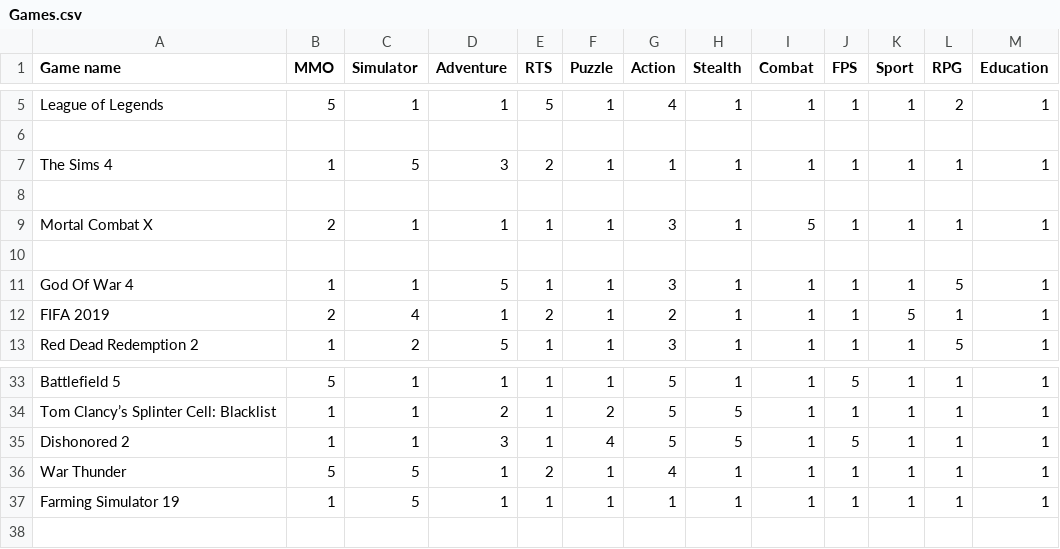
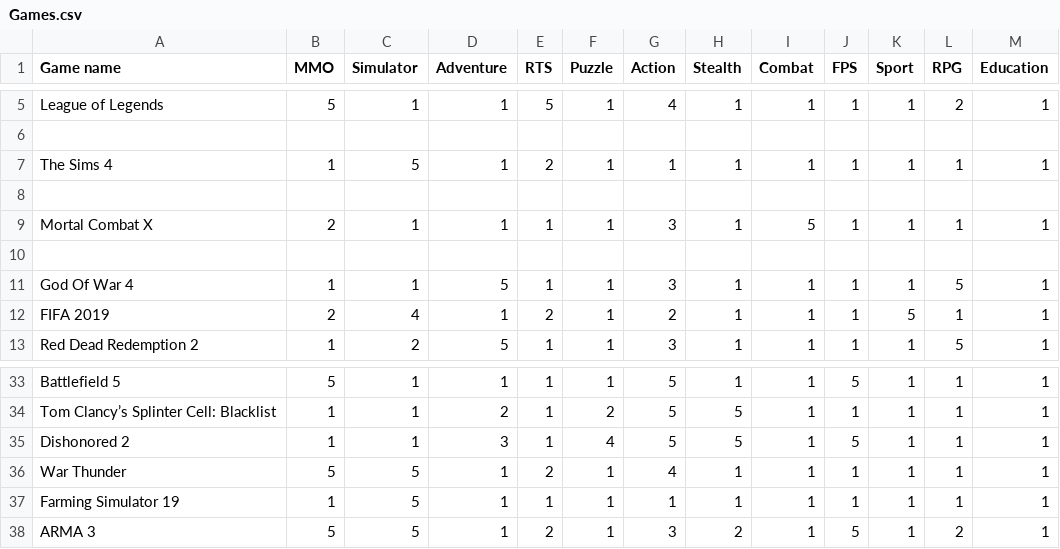
Before and after one commit to pepperoni666/GameAdvisor, a CSV file: Games.csv, drawn as a sheet; only a part is shown, gaps mark what is left out.

Commit message:
Division of classes into separate files. Different data change options added.

```diff
--- a/Games.csv
+++ b/Games.csv
@@ -6,3 +6,3 @@ League of Legends, 5, 1, 1, 5, 1, 4, 1, 1, 1, 1, 2, 1
 
-The Sims 4, 1, 5, 3, 2, 1, 1, 1, 1, 1, 1, 1, 1
+The Sims 4, 1, 5, 1, 2, 1, 1, 1, 1, 1, 1, 1, 1
 
@@ -37 +37,2 @@ War Thunder, 5, 5, 1, 2, 1, 4, 1, 1, 1, 1, 1, 1
 Farming Simulator 19, 1, 5, 1, 1, 1, 1, 1, 1, 1, 1, 1, 1
+ARMA 3, 5, 5, 1, 2, 1, 3, 2, 1, 5, 1, 2, 1
```
Also changed, not shown: 4 other files.
